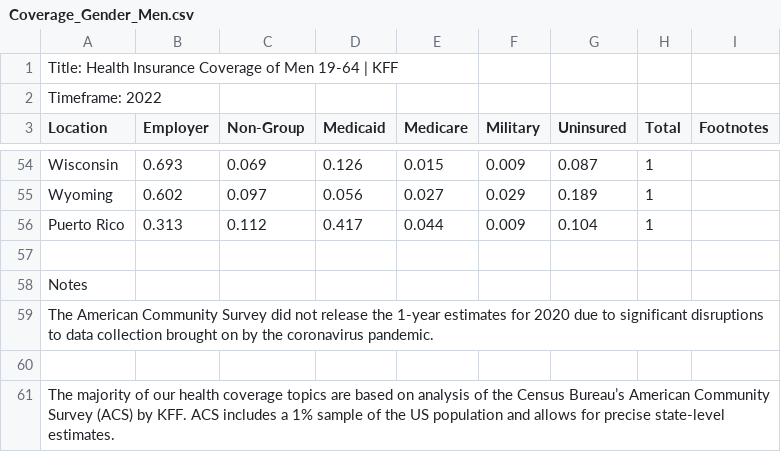
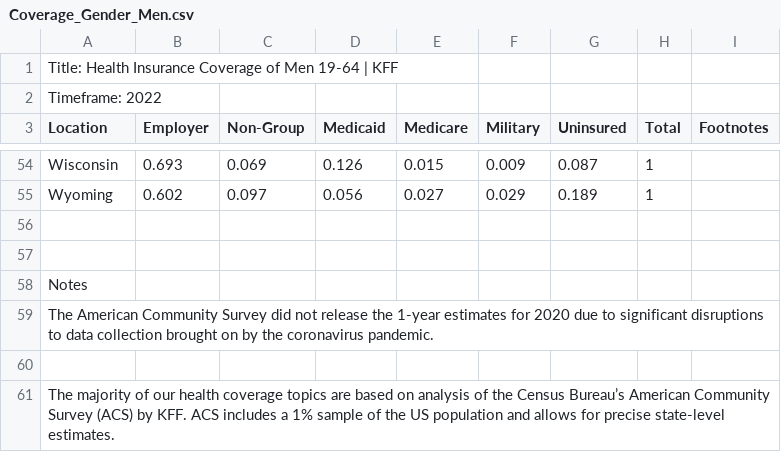
Before and after one commit to YvensJ/Project-Data-Visualization, a CSV file: Resources/Coverage_Gender_Men.csv, drawn as a sheet; only a part is shown, gaps mark what is left out.

```diff
--- a/Resources/Coverage_Gender_Men.csv
+++ b/Resources/Coverage_Gender_Men.csv
@@ -55,3 +55,3 @@ Wisconsin,0.693,0.069,0.126,0.015,0.009,0.087,1,
 Wyoming,0.602,0.097,0.056,0.027,0.029,0.189,1,
-Puerto Rico,0.313,0.112,0.417,0.044,0.009,0.104,1,
+,,,,,,,,
 ,,,,,,,,
```
Also changed, not shown: Resources/Coverage_Gender_Women.csv, Resources/Health_Coverage_Income_below100.csv, 5 other files.
